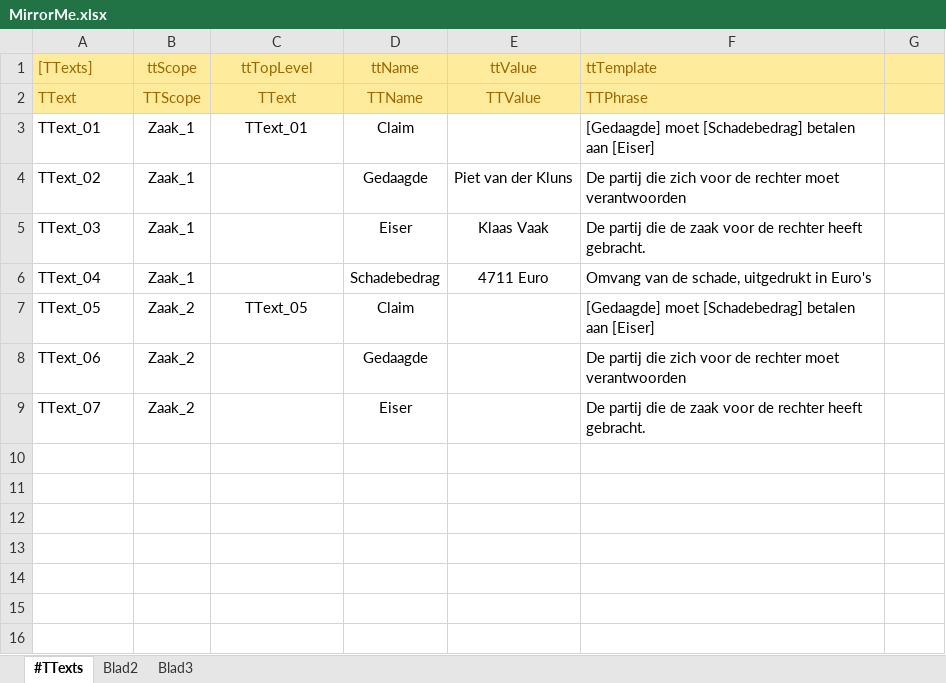
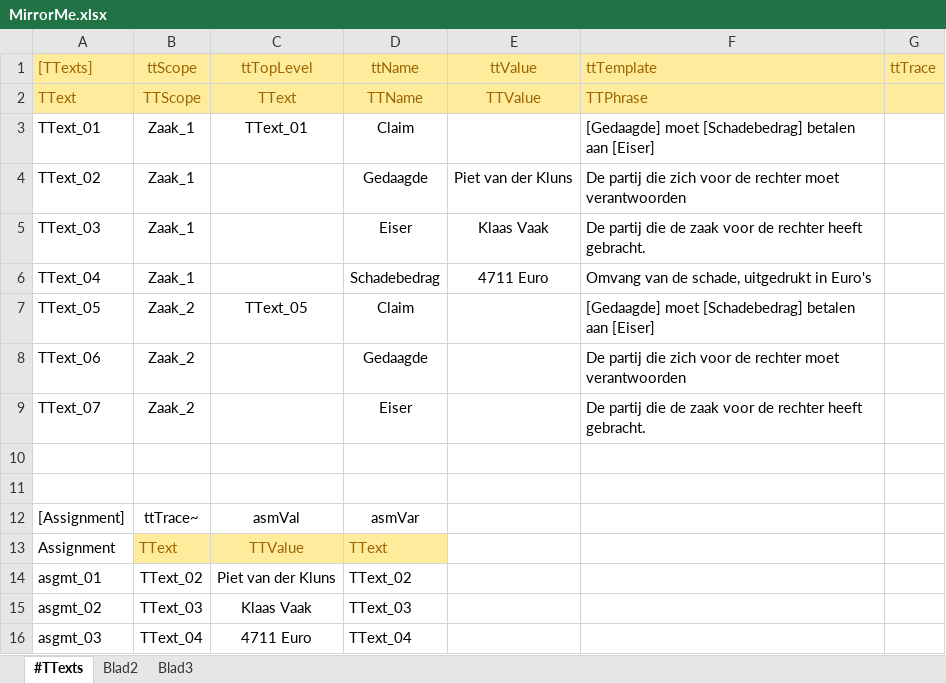
Before and after one commit to AmpersandTarski/ampersand-models, an Excel workbook: MirrorMe/MirrorMe.xlsx, sheet #TTexts, drawn as a sheet; values as stored, in another font and other column widths than the file's, no borders; the diff names each change by its address in the sheet, - before the commit and + after, or states it on an @@ line.

Commit message:
fix initial violations
by putting assignments in place and removing a redundant invariant.

```diff
--- a/MirrorMe/MirrorMe.xlsx (sheet #TTexts)
+++ b/MirrorMe/MirrorMe.xlsx (sheet #TTexts)
-G1: (empty)
+G1: ttTrace
+row 10: (empty)
+row 11: (empty)
+row 12: [Assignment] | ttTrace~ | asmVal | asmVar
+row 13: Assignment | TText | TTValue | TText
+row 14: asgmt_01 | TText_02 | Piet van der Kluns | TText_02
+row 15: asgmt_02 | TText_03 | Klaas Vaak | TText_03
+row 16: asgmt_03 | TText_04 | 4711 Euro | TText_04
```
Also changed, not shown: 2 other files.
